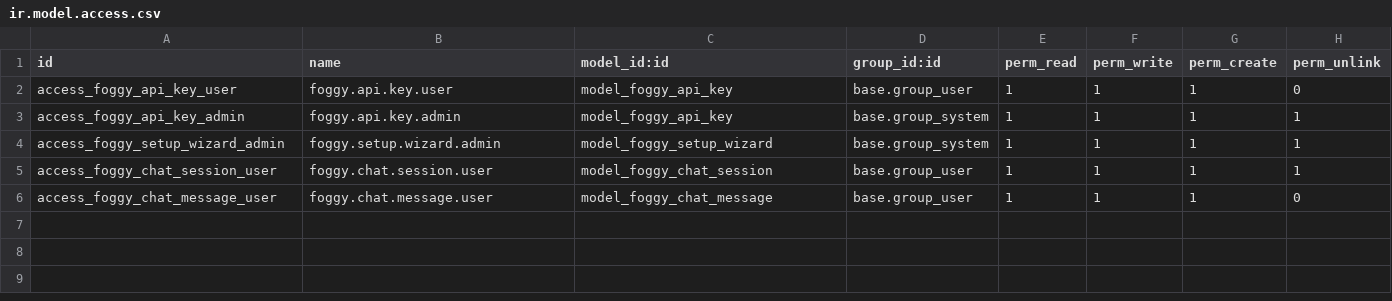
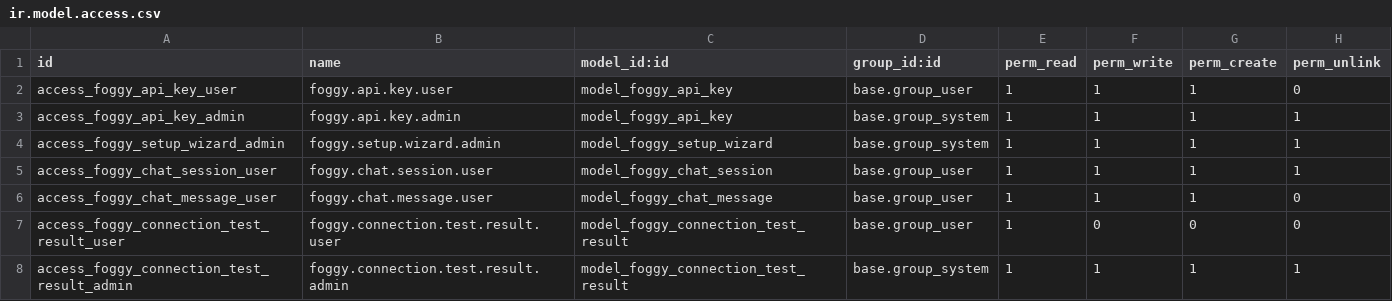
Before and after one commit to foggy-projects/foggy-data-mcp-bridge, a CSV file: addons/foggy-odoo-bridge/foggy_mcp/security/ir.model.access.csv, drawn as a sheet.

```diff
--- a/addons/foggy-odoo-bridge/foggy_mcp/security/ir.model.access.csv
+++ b/addons/foggy-odoo-bridge/foggy_mcp/security/ir.model.access.csv
@@ -6 +6,3 @@ access_foggy_chat_session_user,foggy.chat.session.user,model_foggy_chat_session,
 access_foggy_chat_message_user,foggy.chat.message.user,model_foggy_chat_message,base.group_user,1,1,1,0
+access_foggy_connection_test_result_user,foggy.connection.test.result.user,model_foggy_connection_test_result,base.group_user,1,0,0,0
+access_foggy_connection_test_result_admin,foggy.connection.test.result.admin,model_foggy_connection_test_result,base.group_system,1,1,1,1
```
Also changed, not shown: 13 other files.
